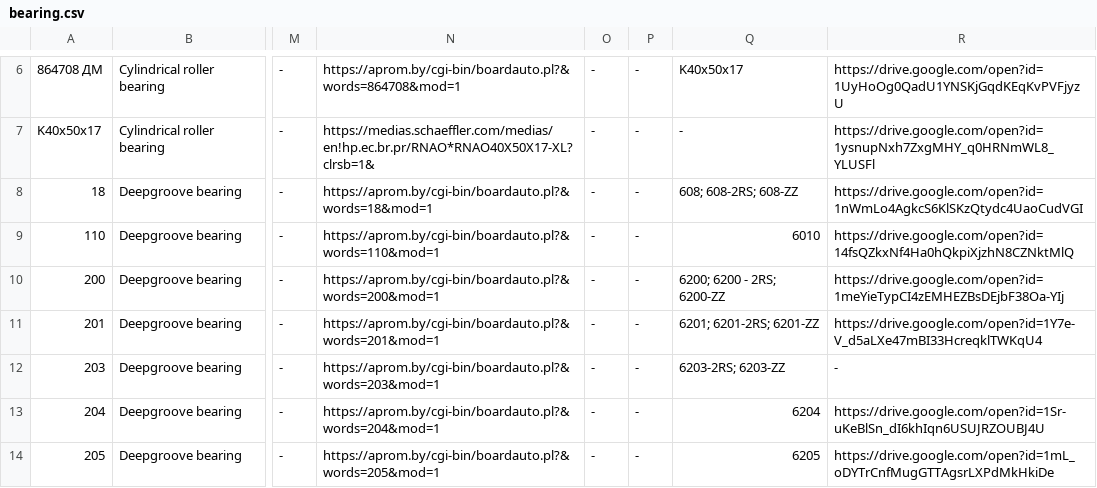
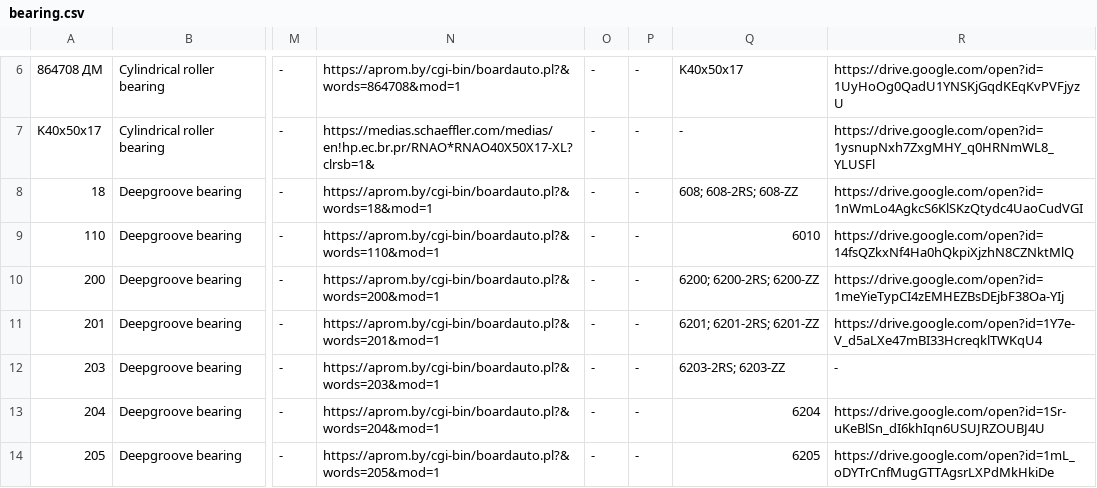
Before and after one commit to pazukdev/bearings-info, a CSV file: backend/src/main/resources/static/bearing.csv, drawn as a sheet; only a part is shown, gaps mark what is left out; the diff names each change by its address in the sheet, - before the commit and + after, or states it on an @@ line.

```diff
--- a/backend/src/main/resources/static/bearing.csv
+++ b/backend/src/main/resources/static/bearing.csv
-Q10: 6200; 6200 - 2RS; 6200-ZZ
+Q10: 6200; 6200-2RS; 6200-ZZ
```
Also changed, not shown: backend/src/main/resources/static/gasket.csv, backend/src/main/resources/static/oil_filter.csv, 11 other files.
